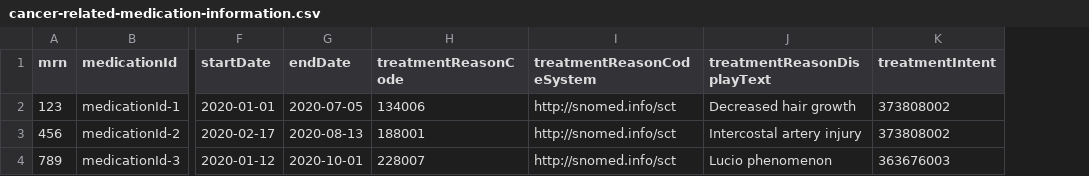
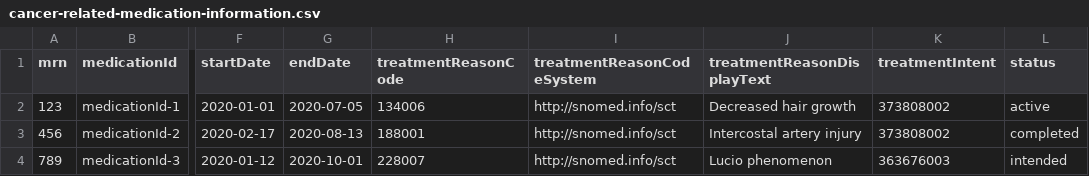
Before and after one commit to mcode/base-icare-extraction-client, a CSV file: data/csv/cancer-related-medication-information.csv, drawn as a sheet; only a part is shown, gaps mark what is left out; the diff names each change by its address in the sheet, - before the commit and + after, or states it on an @@ line.

Commit message:
status field added

```diff
--- a/data/csv/cancer-related-medication-information.csv
+++ b/data/csv/cancer-related-medication-information.csv
+column L (status), rows 2-4: active | completed | intended
```
